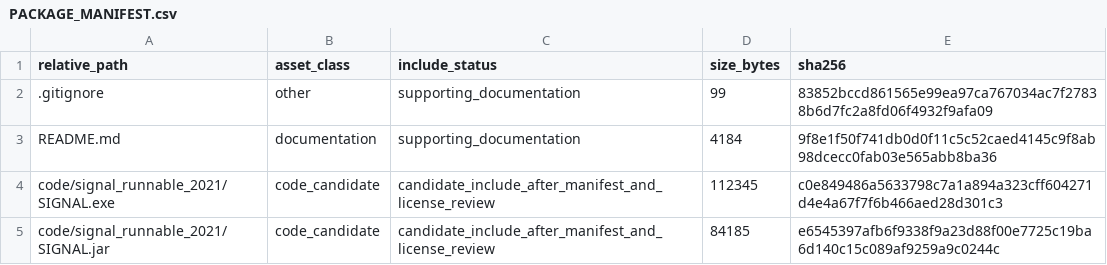
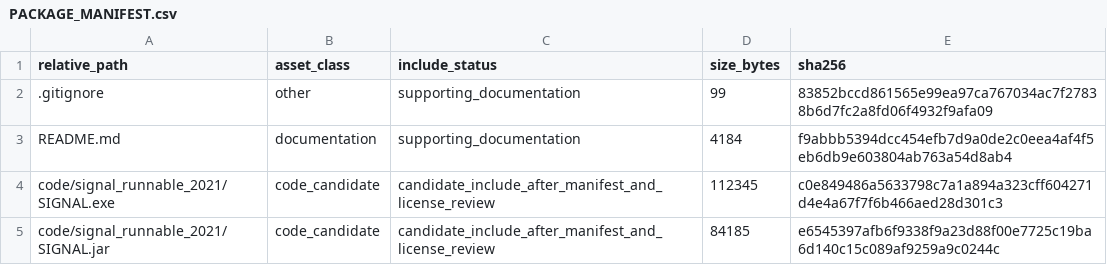
Before and after one commit to dlevinson/paper-2007-04-the-co-evolution-of-land-use-and-road-networks-chapter, a CSV file: PACKAGE_MANIFEST.csv, drawn as a sheet; only a part is shown.

Commit message:
Prepare public package snapshot

```diff
--- a/PACKAGE_MANIFEST.csv
+++ b/PACKAGE_MANIFEST.csv
@@ -2,3 +2,3 @@ relative_path,asset_class,include_status,size_bytes,sha256
 .gitignore,other,supporting_documentation,99,83852bccd861565e99ea97ca767034ac7f27838b6d7fc2a8fd06f4932f9afa09
-README.md,documentation,supporting_documentation,4184,9f8e1f50f741db0d0f11c5c52caed4145c9f8ab98dcecc0fab03e565abb8ba36
+README.md,documentation,supporting_documentation,4184,f9abbb5394dcc454efb7d9a0de2c0eea4af4f5eb6db9e603804ab763a54d8ab4
 code/signal_runnable_2021/SIGNAL.exe,code_candidate,candidate_include_after_manifest_and_license_review,112345,c0e849486a5633798c7a1a894a323cff604271d4e4a67f7f6b466aed28d301c3
```
Also changed, not shown: 3 other files.
